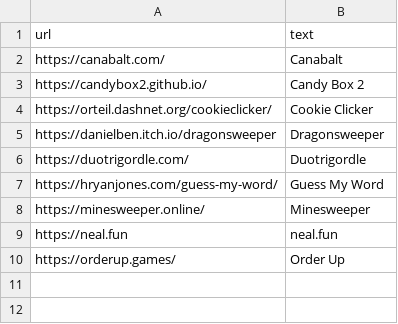
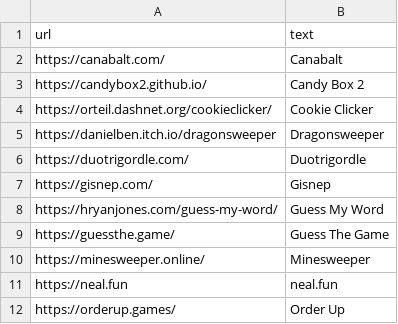
Before and after one commit to pmlandwehr/pmlandwehr.github.io, a CSV file: links/little_games.csv, drawn as a sheet.

Commit message:
add gisnep, guess the game

```diff
--- a/links/little_games.csv
+++ b/links/little_games.csv
@@ -6,3 +6,5 @@ https://danielben.itch.io/dragonsweeper,Dragonsweeper
 https://duotrigordle.com/,Duotrigordle
+https://gisnep.com/,Gisnep
 https://hryanjones.com/guess-my-word/,Guess My Word
+https://guessthe.game/,Guess The Game
 https://minesweeper.online/,Minesweeper
```
